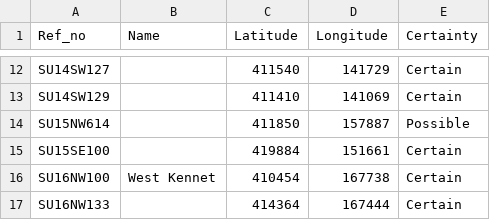
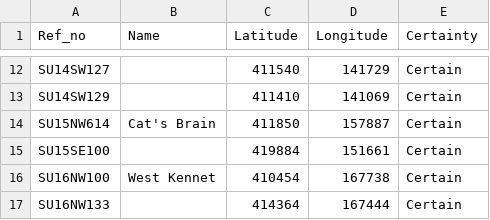
Before and after one commit to TimDaw37/wiltshire-long-barrows, a CSV file: data/wiltshire_long_barrows_dataset.csv, drawn as a sheet; only a part is shown, gaps mark what is left out.

Commit message:
Name SU15NW614 Cat's Brain; add Reading excavation and HE 97/2024 notes.

```diff
--- a/data/wiltshire_long_barrows_dataset.csv
+++ b/data/wiltshire_long_barrows_dataset.csv
@@ -13,3 +13,3 @@ SU14SW127,,411540,141729,Certain
 SU14SW129,,411410,141069,Certain
-SU15NW614,,411850,157887,Possible
+SU15NW614,Cat's Brain,411850,157887,Certain
 SU15SE100,,419884,151661,Certain
```
Also changed, not shown: 3 other files.
